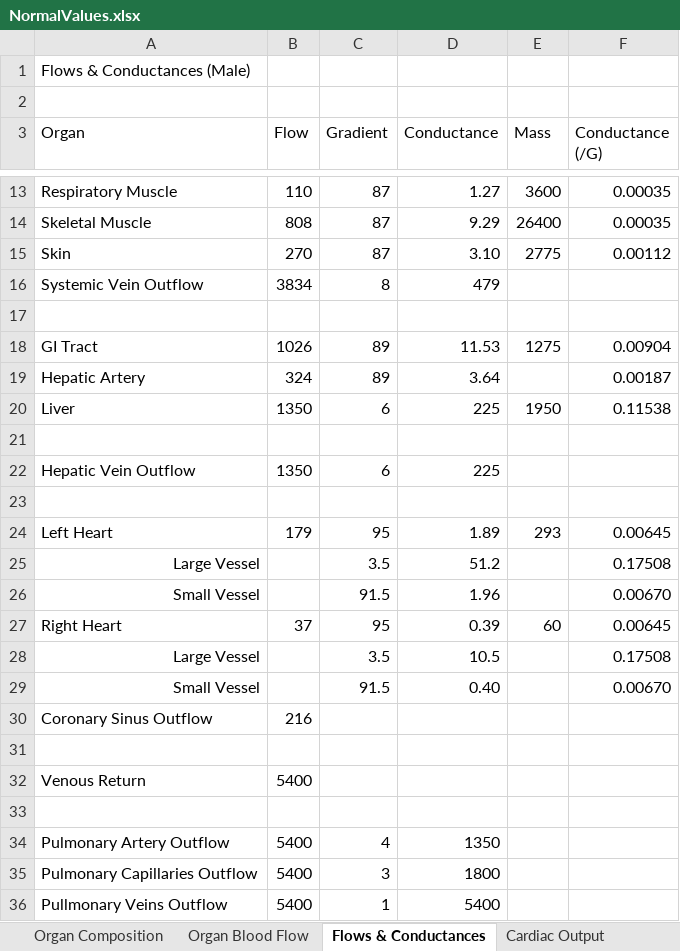
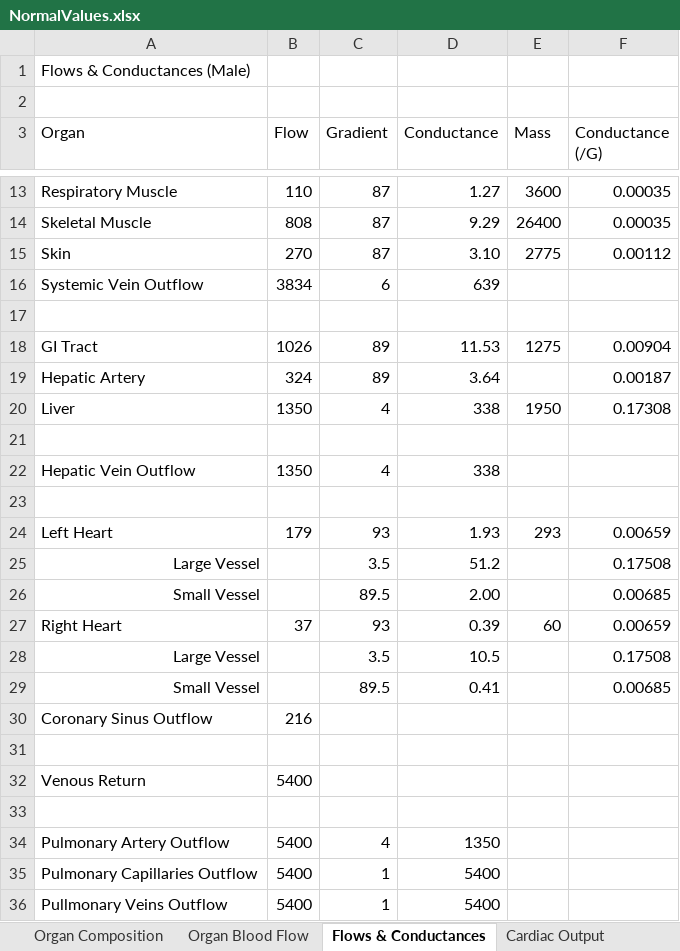
Before and after one commit to HumMod/autodoc, an Excel workbook: NormalValues/NormalValues.xlsx, sheet Flows & Conductances, drawn as a sheet; only a part is shown, gaps mark what is left out; values as stored, in another font and other column widths than the file's, no borders; removed rows and columns are numbered as before the commit, all else as after; the diff names each change by its address in the sheet, - before the commit and + after, or states it on an @@ line.

```diff
--- a/NormalValues/NormalValues.xlsx (sheet Flows & Conductances)
+++ b/NormalValues/NormalValues.xlsx (sheet Flows & Conductances)
-C16 (Gradient): 8
+C16 (Gradient): 6
-D16 (Conductance): 479
+D16 (Conductance): 639
-C20 (Gradient): 6
+C20 (Gradient): 4
-D20 (Conductance): 225
+D20 (Conductance): 338
-F20 (Conductance (/G)): 0.11538
+F20 (Conductance (/G)): 0.17308
-C22 (Gradient): 6
+C22 (Gradient): 4
-D22 (Conductance): 225
+D22 (Conductance): 338
-C24 (Gradient): 95
+C24 (Gradient): 93
-D24 (Conductance): 1.89
+D24 (Conductance): 1.93
-F24 (Conductance (/G)): 0.00645
+F24 (Conductance (/G)): 0.00659
-row 26: Small Vessel |  | 91.5 | 1.96 |  | 0.00670
+row 26: Small Vessel |  | 89.5 | 2.00 |  | 0.00685
-C27 (Gradient): 95
+C27 (Gradient): 93
-F27 (Conductance (/G)): 0.00645
+F27 (Conductance (/G)): 0.00659
-row 29: Small Vessel |  | 91.5 | 0.40 |  | 0.00670
+row 29: Small Vessel |  | 89.5 | 0.41 |  | 0.00685
-C35 (Gradient): 3
+C35 (Gradient): 1
-D35 (Conductance): 1800
+D35 (Conductance): 5400
```
Also changed, not shown: sheet Pressure Gradients, sheet Blood Pressures, NormalValues/BloodVessels.xlsx.
